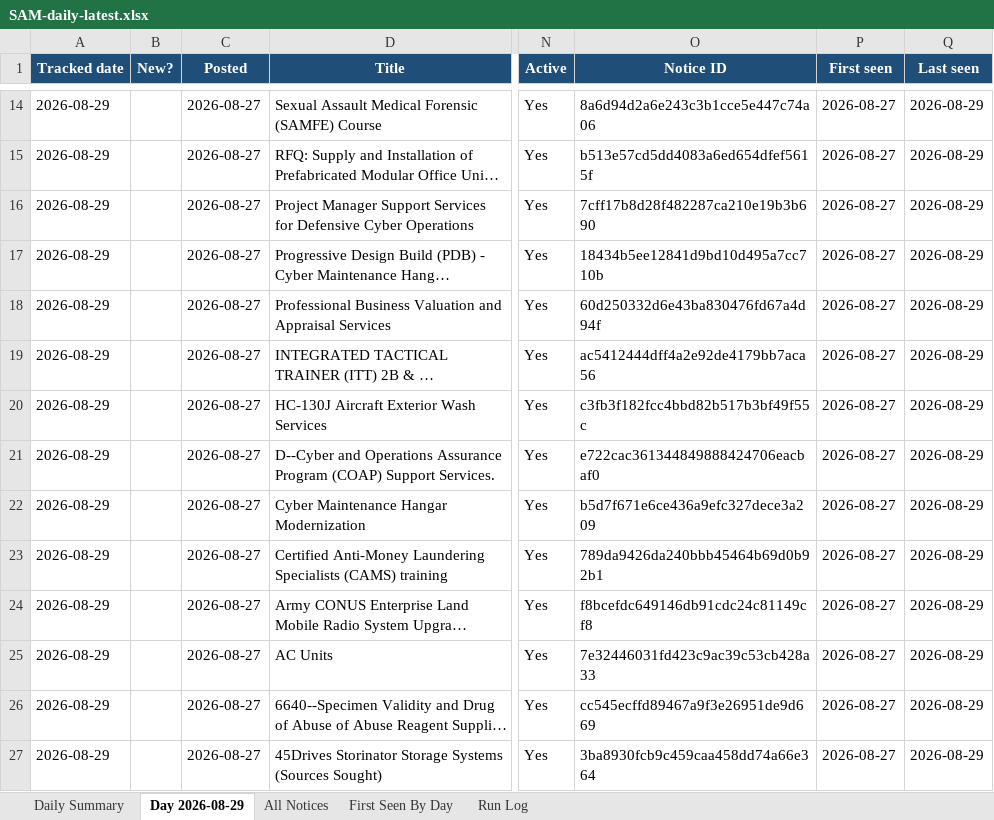
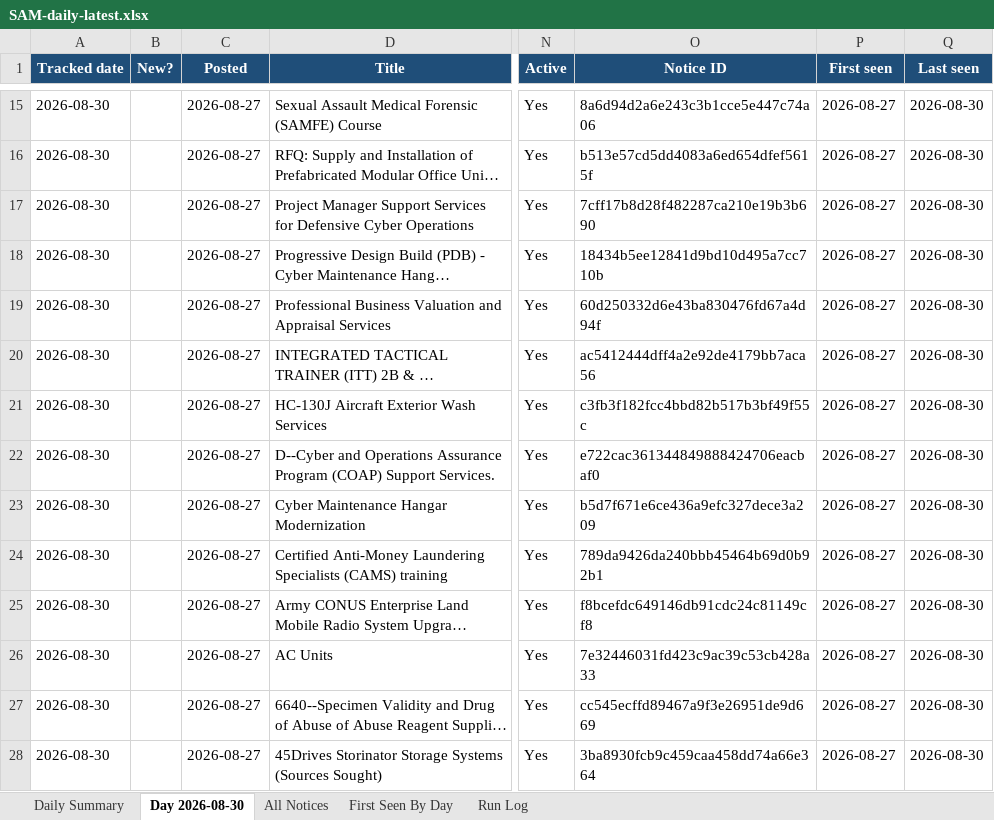
Before and after one commit to biscuitdh/44aa9566-3f78-4f70-9255-8cc9b8d7e019, an Excel workbook: docs/v/SAM-daily-latest.xlsx, sheet Day 2026-08-30, drawn as a sheet; only a part is shown, gaps mark what is left out; long unchanged cells end in …; values as stored, in another font and other column widths than the file's, no borders; addresses are those after the commit; the diff covers the shown part only; the diff names each change by its address in the sheet, - before the commit and + after, or states it on an @@ line.

```diff
--- a/docs/v/SAM-daily-latest.xlsx (sheet Day 2026-08-30)
+++ b/docs/v/SAM-daily-latest.xlsx (sheet Day 2026-08-30)
-sheet tab: Day 2026-08-29
+sheet tab: Day 2026-08-30
-A15:A28 (Tracked date): 2026-08-29
+A15:A28 (Tracked date): 2026-08-30
-Q15:Q28 (Last seen): 2026-08-29
+Q15:Q28 (Last seen): 2026-08-30
```
Also changed, not shown: 1 added row, 1 removed row and 108 edited cells elsewhere in this sheet, sheet All Notices, sheet First Seen By Day, sheet Run Log, sheet Daily Summary, 19 other files.
